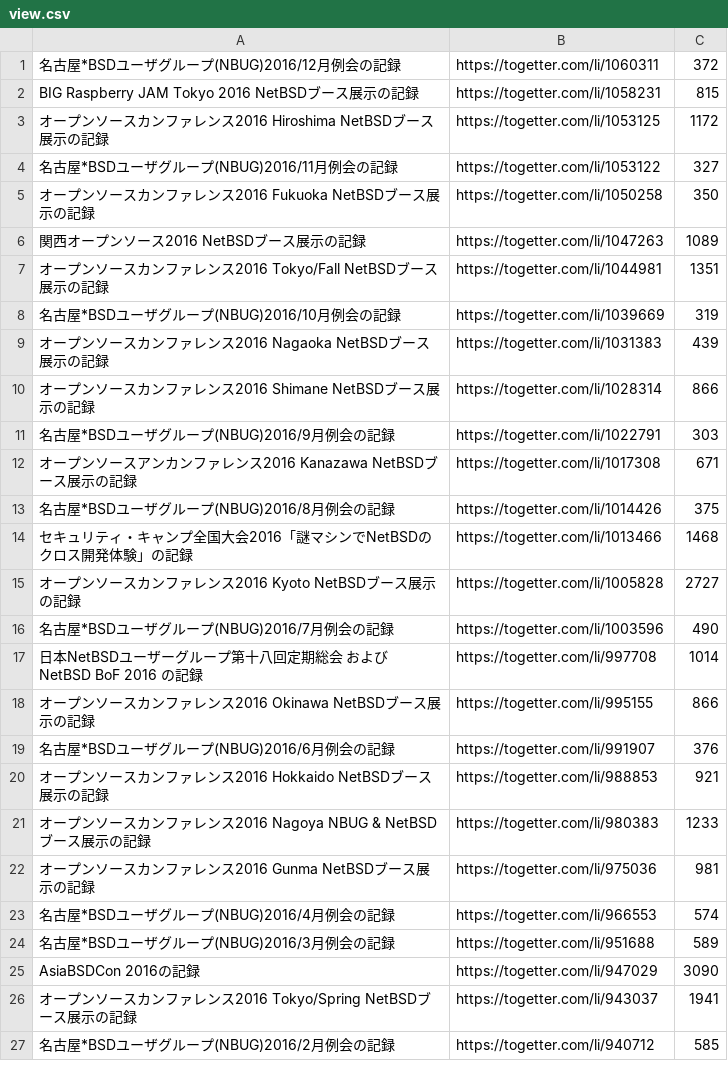
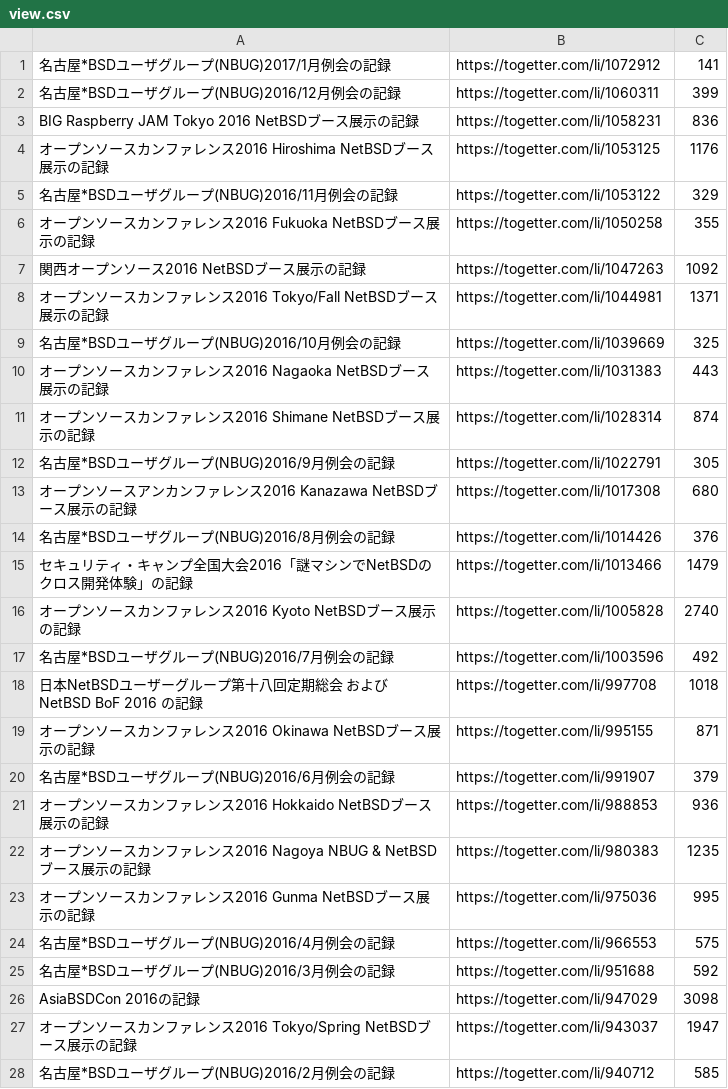
Before and after one commit to ebijun/NetBSD, a CSV file: Event/togetter/togetterview/view.csv, drawn as a sheet; only a part is shown; the diff covers the shown part only.

Commit message:
update

```diff
--- a/Event/togetter/togetterview/view.csv
+++ b/Event/togetter/togetterview/view.csv
@@ -1,27 +1,28 @@
-名古屋*BSDユーザグループ(NBUG)2016/12月例会の記録,https://togetter.com/li/1060311,372
-BIG Raspberry JAM Tokyo 2016 NetBSDブース展示の記録,https://togetter.com/li/1058231,815
-オープンソースカンファレンス2016 Hiroshima NetBSDブース展示の記録,https://togetter.com/li/1053125,1172
-名古屋*BSDユーザグループ(NBUG)2016/11月例会の記録,https://togetter.com/li/1053122,327
-オープンソースカンファレンス2016 Fukuoka NetBSDブース展示の記録,https://togetter.com/li/1050258,350
-関西オープンソース2016 NetBSDブース展示の記録,https://togetter.com/li/1047263,1089
-オープンソースカンファレンス2016 Tokyo/Fall NetBSDブース展示の記録,https://togetter.com/li/1044981,1351
-名古屋*BSDユーザグループ(NBUG)2016/10月例会の記録,https://togetter.com/li/1039669,319
-オープンソースカンファレンス2016 Nagaoka NetBSDブース展示の記録,https://togetter.com/li/1031383,439
-オープンソースカンファレンス2016 Shimane NetBSDブース展示の記録,https://togetter.com/li/1028314,866
-名古屋*BSDユーザグループ(NBUG)2016/9月例会の記録,https://togetter.com/li/1022791,303
-オープンソースアンカンファレンス2016 Kanazawa NetBSDブース展示の記録,https://togetter.com/li/1017308,671
-名古屋*BSDユーザグループ(NBUG)2016/8月例会の記録,https://togetter.com/li/1014426,375
-セキュリティ・キャンプ全国大会2016「謎マシンでNetBSDのクロス開発体験」の記録,https://togetter.com/li/1013466,1468
-オープンソースカンファレンス2016 Kyoto NetBSDブース展示の記録,https://togetter.com/li/1005828,2727
-名古屋*BSDユーザグループ(NBUG)2016/7月例会の記録,https://togetter.com/li/1003596,490
-日本NetBSDユーザーグループ第十八回定期総会 および NetBSD BoF 2016 の記録,https://togetter.com/li/997708,1014
-オープンソースカンファレンス2016 Okinawa NetBSDブース展示の記録,https://togetter.com/li/995155,866
-名古屋*BSDユーザグループ(NBUG)2016/6月例会の記録,https://togetter.com/li/991907,376
-オープンソースカンファレンス2016 Hokkaido NetBSDブース展示の記録,https://togetter.com/li/988853,921
-オープンソースカンファレンス2016 Nagoya NBUG & NetBSDブース展示の記録,https://togetter.com/li/980383,1233
-オープンソースカンファレンス2016 Gunma NetBSDブース展示の記録,https://togetter.com/li/975036,981
-名古屋*BSDユーザグループ(NBUG)2016/4月例会の記録,https://togetter.com/li/966553,574
-名古屋*BSDユーザグループ(NBUG)2016/3月例会の記録,https://togetter.com/li/951688,589
-AsiaBSDCon 2016の記録,https://togetter.com/li/947029,3090
-オープンソースカンファレンス2016 Tokyo/Spring NetBSDブース展示の記録,https://togetter.com/li/943037,1941
+名古屋*BSDユーザグループ(NBUG)2017/1月例会の記録,https://togetter.com/li/1072912,141
+名古屋*BSDユーザグループ(NBUG)2016/12月例会の記録,https://togetter.com/li/1060311,399
+BIG Raspberry JAM Tokyo 2016 NetBSDブース展示の記録,https://togetter.com/li/1058231,836
+オープンソースカンファレンス2016 Hiroshima NetBSDブース展示の記録,https://togetter.com/li/1053125,1176
+名古屋*BSDユーザグループ(NBUG)2016/11月例会の記録,https://togetter.com/li/1053122,329
+オープンソースカンファレンス2016 Fukuoka NetBSDブース展示の記録,https://togetter.com/li/1050258,355
+関西オープンソース2016 NetBSDブース展示の記録,https://togetter.com/li/1047263,1092
+オープンソースカンファレンス2016 Tokyo/Fall NetBSDブース展示の記録,https://togetter.com/li/1044981,1371
+名古屋*BSDユーザグループ(NBUG)2016/10月例会の記録,https://togetter.com/li/1039669,325
+オープンソースカンファレンス2016 Nagaoka NetBSDブース展示の記録,https://togetter.com/li/1031383,443
+オープンソースカンファレンス2016 Shimane NetBSDブース展示の記録,https://togetter.com/li/1028314,874
+名古屋*BSDユーザグループ(NBUG)2016/9月例会の記録,https://togetter.com/li/1022791,305
+オープンソースアンカンファレンス2016 Kanazawa NetBSDブース展示の記録,https://togetter.com/li/1017308,680
+名古屋*BSDユーザグループ(NBUG)2016/8月例会の記録,https://togetter.com/li/1014426,376
+セキュリティ・キャンプ全国大会2016「謎マシンでNetBSDのクロス開発体験」の記録,https://togetter.com/li/1013466,1479
+オープンソースカンファレンス2016 Kyoto NetBSDブース展示の記録,https://togetter.com/li/1005828,2740
+名古屋*BSDユーザグループ(NBUG)2016/7月例会の記録,https://togetter.com/li/1003596,492
+日本NetBSDユーザーグループ第十八回定期総会 および NetBSD BoF 2016 の記録,https://togetter.com/li/997708,1018
+オープンソースカンファレンス2016 Okinawa NetBSDブース展示の記録,https://togetter.com/li/995155,871
+名古屋*BSDユーザグループ(NBUG)2016/6月例会の記録,https://togetter.com/li/991907,379
+オープンソースカンファレンス2016 Hokkaido NetBSDブース展示の記録,https://togetter.com/li/988853,936
+オープンソースカンファレンス2016 Nagoya NBUG & NetBSDブース展示の記録,https://togetter.com/li/980383,1235
+オープンソースカンファレンス2016 Gunma NetBSDブース展示の記録,https://togetter.com/li/975036,995
+名古屋*BSDユーザグループ(NBUG)2016/4月例会の記録,https://togetter.com/li/966553,575
+名古屋*BSDユーザグループ(NBUG)2016/3月例会の記録,https://togetter.com/li/951688,592
+AsiaBSDCon 2016の記録,https://togetter.com/li/947029,3098
+オープンソースカンファレンス2016 Tokyo/Spring NetBSDブース展示の記録,https://togetter.com/li/943037,1947
 名古屋*BSDユーザグループ(NBUG)2016/2月例会の記録,https://togetter.com/li/940712,585
```
Also changed, not shown: 1 removed row and 108 edited cells elsewhere in this file.
